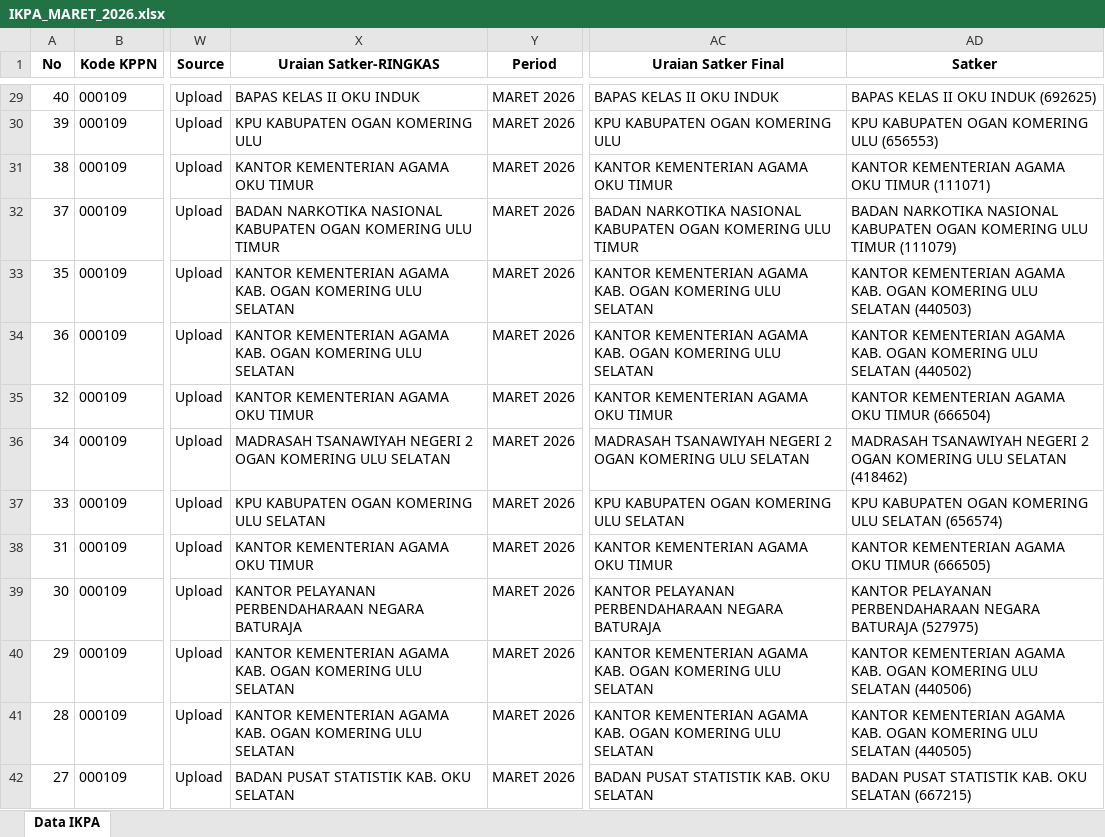
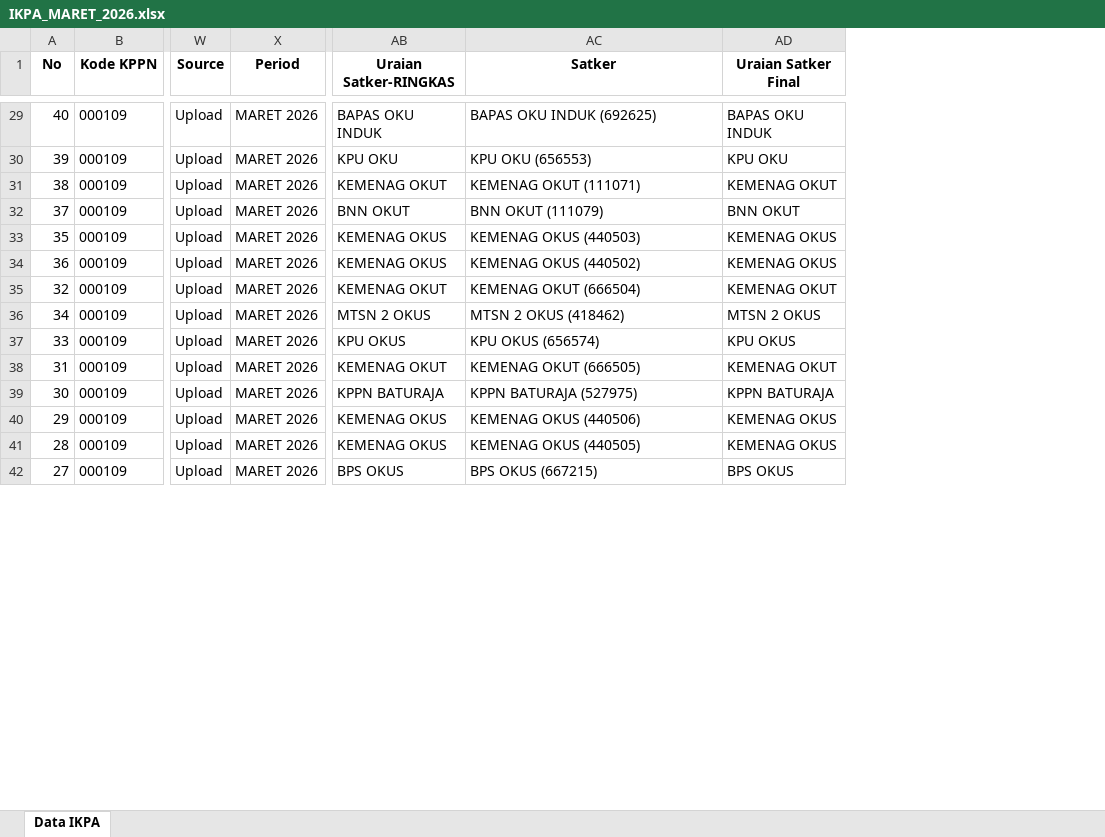
Before and after one commit to ameernoor/kinerjakeuangansatkerbta, an Excel workbook: data/IKPA_MARET_2026.xlsx, sheet Data IKPA, drawn as a sheet; only a part is shown, gaps mark what is left out; values as stored, in another font and other column widths than the file's, no borders; removed rows and columns are numbered as before the commit, all else as after; the diff covers the shown part only; the diff names each change by its address in the sheet, - before the commit and + after, or states it on an @@ line.

Commit message:
Update IKPA_MARET_2026.xlsx

```diff
--- a/data/IKPA_MARET_2026.xlsx (sheet Data IKPA)
+++ b/data/IKPA_MARET_2026.xlsx (sheet Data IKPA)
-column X (Uraian Satker-RINGKAS), rows 29-42: BAPAS KELAS II OKU INDUK | KPU KABUPATEN OGAN KOMERING ULU | KANTOR KEMENTERIAN AGAMA OKU TIMUR | BADAN NARKOTIKA NASIONAL KABUPATEN OGAN KOMERING ULU TIMUR | KANTOR KEMENTERIAN AGAMA KAB. OGAN KOMERING ULU SELATAN | KANTOR KEMENTERIAN AGAMA KAB. OGAN KOMERING ULU SELATAN | KANTOR KEMENTERIAN AGAMA OKU TIMUR | MADRASAH TSANAWIYAH NEGERI 2 OGAN KOMERING ULU SELATAN | KPU KABUPATEN OGAN KOMERING ULU SELATAN | KANTOR KEMENTERIAN AGAMA OKU TIMUR | KANTOR PELAYANAN PERBENDAHARAAN NEGARA BATURAJA | KANTOR KEMENTERIAN AGAMA KAB. OGAN KOMERING ULU SELATAN | KANTOR KEMENTERIAN AGAMA KAB. OGAN KOMERING ULU SELATAN | BADAN PUSAT STATISTIK KAB. OKU SELATAN
-column AC (Uraian Satker Final), rows 29-42: BAPAS KELAS II OKU INDUK | KPU KABUPATEN OGAN KOMERING ULU | KANTOR KEMENTERIAN AGAMA OKU TIMUR | BADAN NARKOTIKA NASIONAL KABUPATEN OGAN KOMERING ULU TIMUR | KANTOR KEMENTERIAN AGAMA KAB. OGAN KOMERING ULU SELATAN | KANTOR KEMENTERIAN AGAMA KAB. OGAN KOMERING ULU SELATAN | KANTOR KEMENTERIAN AGAMA OKU TIMUR | MADRASAH TSANAWIYAH NEGERI 2 OGAN KOMERING ULU SELATAN | KPU KABUPATEN OGAN KOMERING ULU SELATAN | KANTOR KEMENTERIAN AGAMA OKU TIMUR | KANTOR PELAYANAN PERBENDAHARAAN NEGARA BATURAJA | KANTOR KEMENTERIAN AGAMA KAB. OGAN KOMERING ULU SELATAN | KANTOR KEMENTERIAN AGAMA KAB. OGAN KOMERING ULU SELATAN | BADAN PUSAT STATISTIK KAB. OKU SELATAN
+column AB (Uraian Satker-RINGKAS), rows 29-42: BAPAS OKU INDUK | KPU OKU | KEMENAG OKUT | BNN OKUT | KEMENAG OKUS | KEMENAG OKUS | KEMENAG OKUT | MTSN 2 OKUS | KPU OKUS | KEMENAG OKUT | KPPN BATURAJA | KEMENAG OKUS | KEMENAG OKUS | BPS OKUS
+column AD (Uraian Satker Final), rows 29-42: BAPAS OKU INDUK | KPU OKU | KEMENAG OKUT | BNN OKUT | KEMENAG OKUS | KEMENAG OKUS | KEMENAG OKUT | MTSN 2 OKUS | KPU OKUS | KEMENAG OKUT | KPPN BATURAJA | KEMENAG OKUS | KEMENAG OKUS | BPS OKUS
-AC29 (Satker): BAPAS KELAS II OKU INDUK (692625)
+AC29 (Satker): BAPAS OKU INDUK (692625)
-AC30 (Satker): KPU KABUPATEN OGAN KOMERING ULU (656553)
+AC30 (Satker): KPU OKU (656553)
-AC31 (Satker): KANTOR KEMENTERIAN AGAMA OKU TIMUR (111071)
+AC31 (Satker): KEMENAG OKUT (111071)
-AC32 (Satker): BADAN NARKOTIKA NASIONAL KABUPATEN OGAN KOMERING ULU TIMUR (111079)
+AC32 (Satker): BNN OKUT (111079)
-AC33 (Satker): KANTOR KEMENTERIAN AGAMA KAB. OGAN KOMERING ULU SELATAN (440503)
+AC33 (Satker): KEMENAG OKUS (440503)
-AC34 (Satker): KANTOR KEMENTERIAN AGAMA KAB. OGAN KOMERING ULU SELATAN (440502)
+AC34 (Satker): KEMENAG OKUS (440502)
-AC35 (Satker): KANTOR KEMENTERIAN AGAMA OKU TIMUR (666504)
+AC35 (Satker): KEMENAG OKUT (666504)
-AC36 (Satker): MADRASAH TSANAWIYAH NEGERI 2 OGAN KOMERING ULU SELATAN (418462)
+AC36 (Satker): MTSN 2 OKUS (418462)
-AC37 (Satker): KPU KABUPATEN OGAN KOMERING ULU SELATAN (656574)
+AC37 (Satker): KPU OKUS (656574)
-AC38 (Satker): KANTOR KEMENTERIAN AGAMA OKU TIMUR (666505)
+AC38 (Satker): KEMENAG OKUT (666505)
-AC39 (Satker): KANTOR PELAYANAN PERBENDAHARAAN NEGARA BATURAJA (527975)
+AC39 (Satker): KPPN BATURAJA (527975)
-AC40 (Satker): KANTOR KEMENTERIAN AGAMA KAB. OGAN KOMERING ULU SELATAN (440506)
+AC40 (Satker): KEMENAG OKUS (440506)
-AC41 (Satker): KANTOR KEMENTERIAN AGAMA KAB. OGAN KOMERING ULU SELATAN (440505)
+AC41 (Satker): KEMENAG OKUS (440505)
-AC42 (Satker): BADAN PUSAT STATISTIK KAB. OKU SELATAN (667215)
+AC42 (Satker): BPS OKUS (667215)
```
Also changed, not shown: 49 edited cells elsewhere in this sheet.
